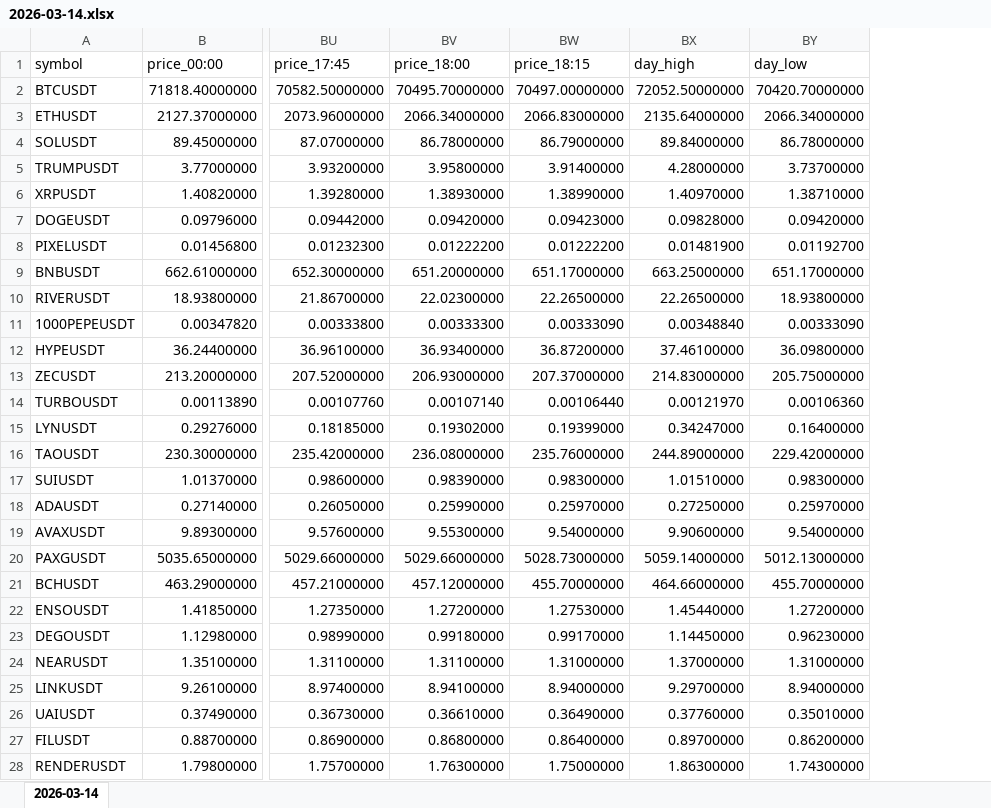
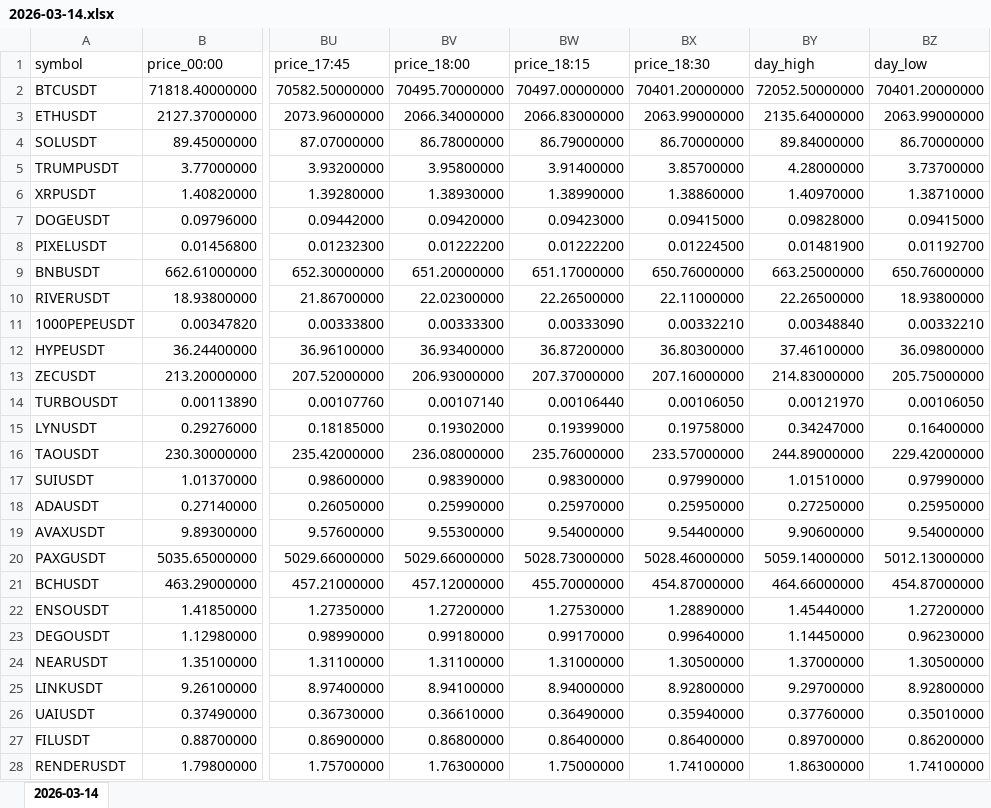
Before and after one commit to smallocean43658/binance-usdt-perpetual-data, an Excel workbook: records/weeks/2026-03-09_2026-03-15/2026-03-14.xlsx, sheet 2026-03-14, drawn as a sheet; only a part is shown, gaps mark what is left out; values as stored, in another font and other column widths than the file's, no borders; addresses are those after the commit; the diff covers the shown part only; the diff names each change by its address in the sheet, - before the commit and + after, or states it on an @@ line.

Commit message:
chore:data update Binance USDT perpetual data files

```diff
--- a/records/weeks/2026-03-09_2026-03-15/2026-03-14.xlsx (sheet 2026-03-14)
+++ b/records/weeks/2026-03-09_2026-03-15/2026-03-14.xlsx (sheet 2026-03-14)
+column BX (price_18:30), rows 2-28: 70401.20000000 | 2063.99000000 | 86.70000000 | 3.85700000 | 1.38860000 | 0.09415000 | 0.01224500 | 650.76000000 | 22.11000000 | 0.00332210 | 36.80300000 | 207.16000000 | 0.00106050 | 0.19758000 | 233.57000000 | 0.97990000 | 0.25950000 | 9.54400000 | 5028.46000000 | 454.87000000 | 1.28890000 | 0.99640000 | 1.30500000 | 8.92800000 | 0.35940000 | 0.86400000 | 1.74100000
-BZ2 (day_low): 70420.70000000
+BZ2 (day_low): 70401.20000000
-BZ3 (day_low): 2066.34000000
+BZ3 (day_low): 2063.99000000
-BZ4 (day_low): 86.78000000
+BZ4 (day_low): 86.70000000
-BZ7 (day_low): 0.09420000
+BZ7 (day_low): 0.09415000
-BZ9 (day_low): 651.17000000
+BZ9 (day_low): 650.76000000
-BZ11 (day_low): 0.00333090
+BZ11 (day_low): 0.00332210
-BZ14 (day_low): 0.00106360
+BZ14 (day_low): 0.00106050
-BZ17 (day_low): 0.98300000
+BZ17 (day_low): 0.97990000
-BZ18 (day_low): 0.25970000
+BZ18 (day_low): 0.25950000
-BZ21 (day_low): 455.70000000
+BZ21 (day_low): 454.87000000
-BZ24 (day_low): 1.31000000
+BZ24 (day_low): 1.30500000
-BZ25 (day_low): 8.94000000
+BZ25 (day_low): 8.92800000
-BZ28 (day_low): 1.74300000
+BZ28 (day_low): 1.74100000
```
Also changed, not shown: 132 edited cells elsewhere in this sheet, 2 other files.
